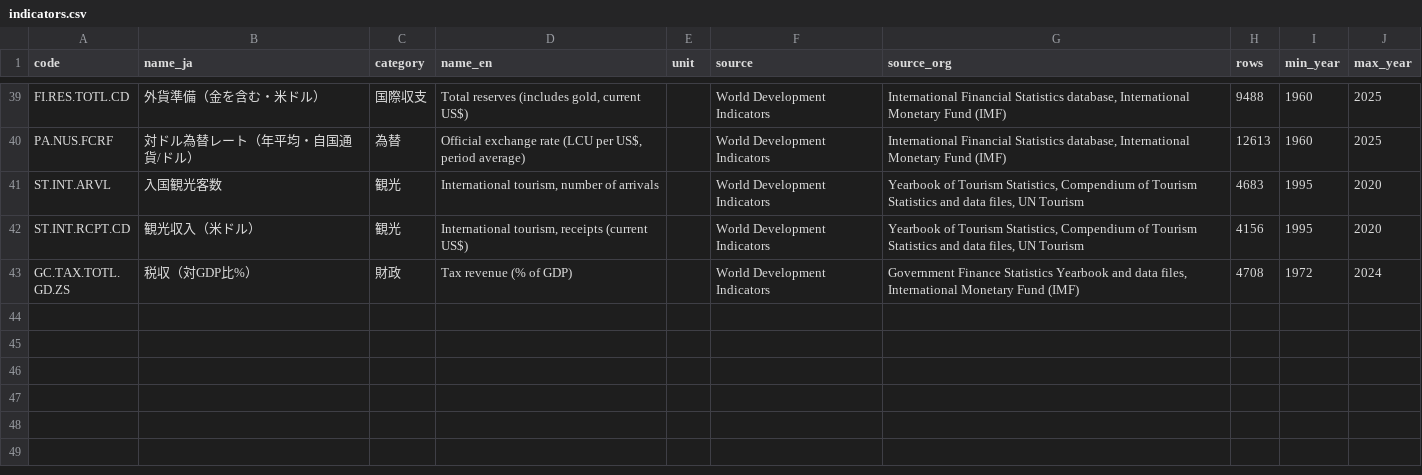
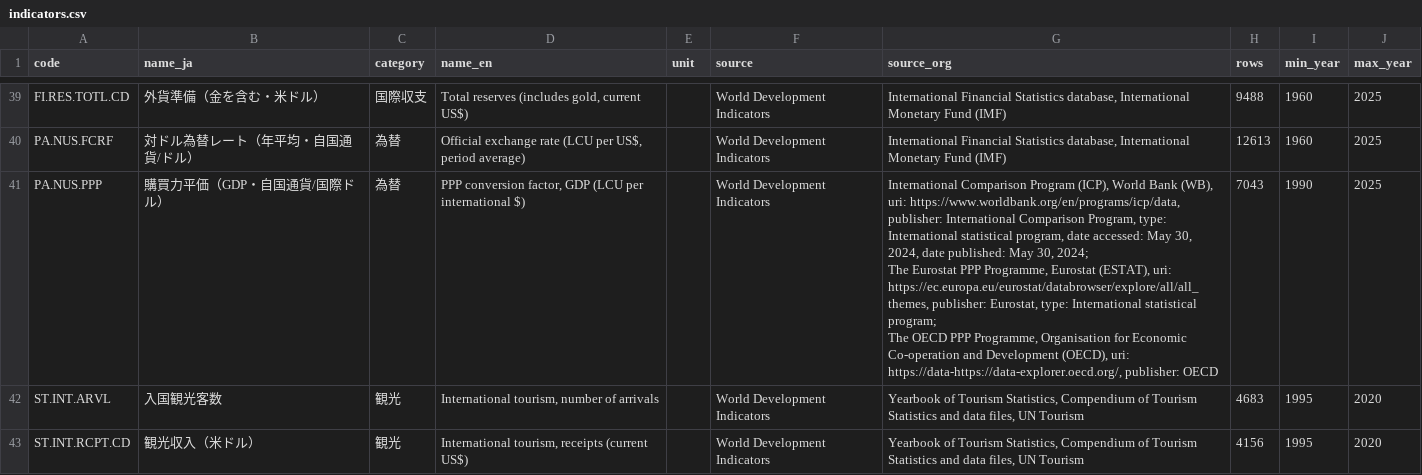
Before and after one commit to kuraberulabapp-dev/worldinjapan-data, a CSV file: data/indicators.csv, drawn as a sheet; only a part is shown, gaps mark what is left out; the shorter side is filled out with more unchanged rows; ↵ is a line break in a cell; the diff names each change by its address in the sheet, - before the commit and + after, or states it on an @@ line.

```diff
--- a/data/indicators.csv
+++ b/data/indicators.csv
+row 41: PA.NUS.PPP | 購買力平価（GDP・自国通貨/国際ドル） | 為替 | PPP conversion factor, GDP (LCU per international $) |  | World Development Indicators | International Comparison Program (ICP), World Bank (WB), uri: https://www.worldbank.org/en/programs/icp/data, publisher: International Comparison Program, type: International statistical program, date accessed: May 30, 2024, date published: May 30, 2024; ↵ The Eurostat PPP Programme, Eurostat (ESTAT), uri: https://ec.europa.eu/eurostat/databrowser/explore/all/all_themes, publisher: Eurostat, type: International statistical program; ↵ The OECD PPP Programme, Organisation for Economic Co-operation and Development (OECD), uri: https://data-https://data-explorer.oecd.org/, publisher: OECD | 7043 | 1990 | 2025
```
Also changed, not shown: 2 other files.
